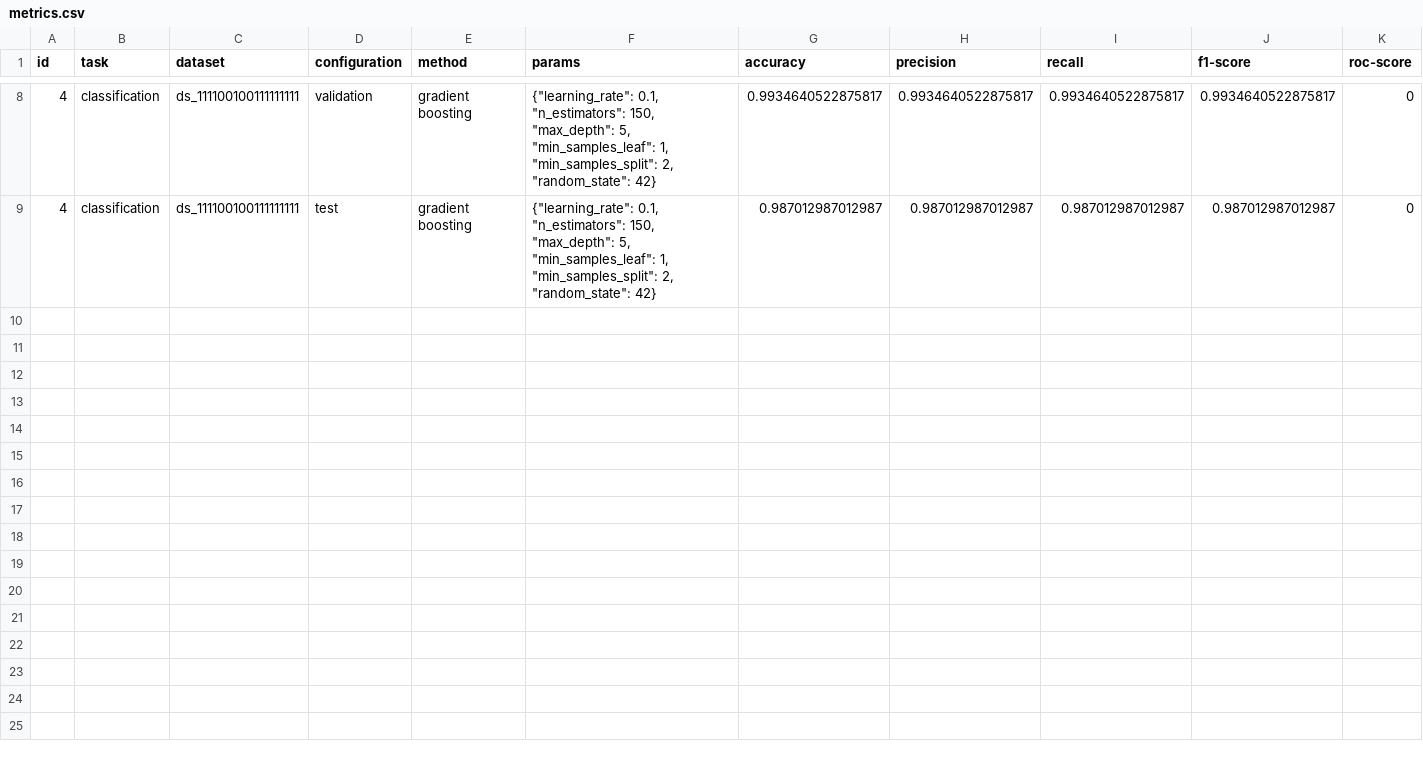
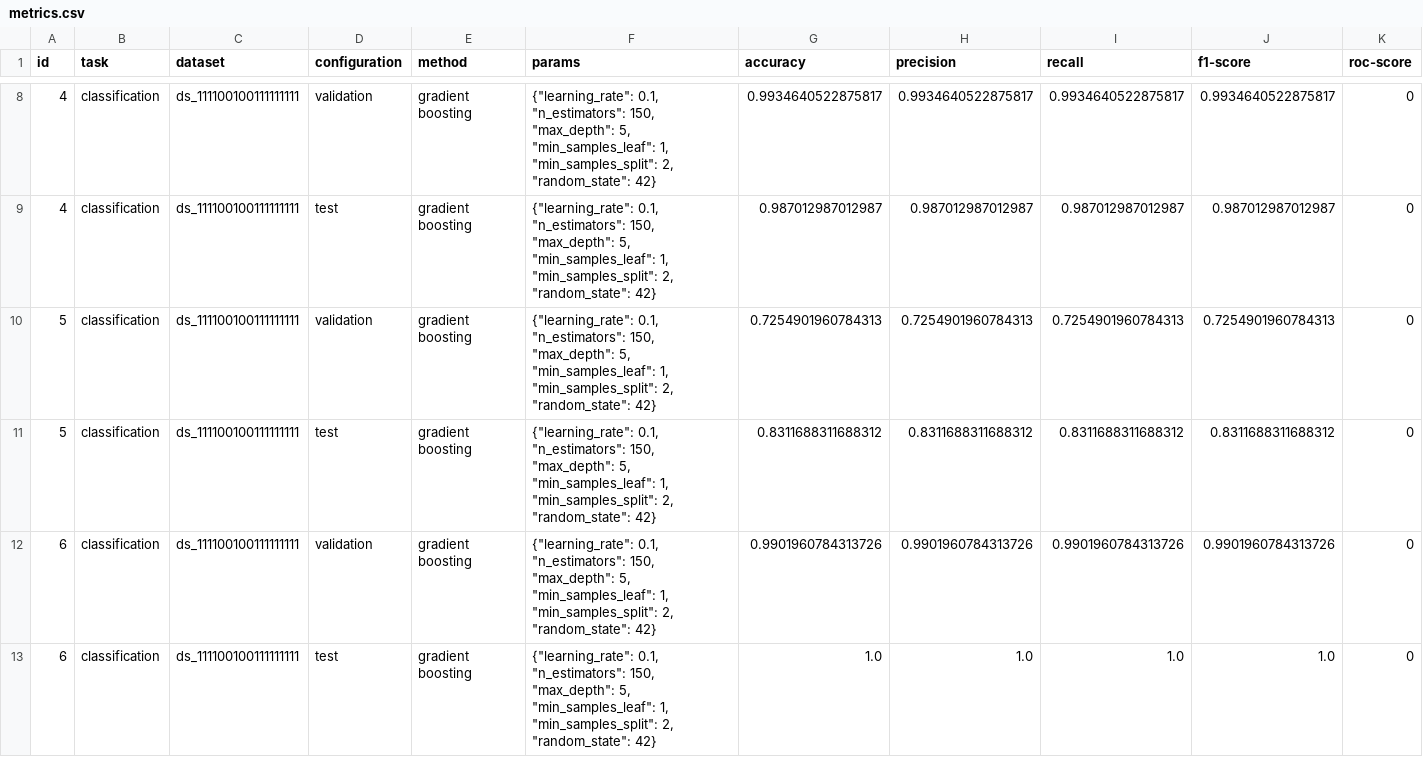
Before and after one commit to argrecsys/arg-classifier, a CSV file: results/metrics.csv, drawn as a sheet; only a part is shown, gaps mark what is left out; rows hold the shown columns only; the diff names each change by its address in the sheet, - before the commit and + after, or states it on an @@ line.

Commit message:
Update Argument Classifier module
- Data stratification was completed.
- Minor changes in the module.

```diff
--- a/results/metrics.csv
+++ b/results/metrics.csv
+row 10: 5 | classification | ds_111100100111111111 | validation | gradient boosting | {"learning_rate": 0.1, "n_estimators": 150, "max_depth": 5, "min_samples_leaf": 1, "min_samples_split": 2, "random_state": 42} | 0.7254901960784313 | 0.7254901960784313 | 0.7254901960784313 | 0.7254901960784313 | 0
+row 11: 5 | classification | ds_111100100111111111 | test | gradient boosting | {"learning_rate": 0.1, "n_estimators": 150, "max_depth": 5, "min_samples_leaf": 1, "min_samples_split": 2, "random_state": 42} | 0.8311688311688312 | 0.8311688311688312 | 0.8311688311688312 | 0.8311688311688312 | 0
+row 12: 6 | classification | ds_111100100111111111 | validation | gradient boosting | {"learning_rate": 0.1, "n_estimators": 150, "max_depth": 5, "min_samples_leaf": 1, "min_samples_split": 2, "random_state": 42} | 0.9901960784313726 | 0.9901960784313726 | 0.9901960784313726 | 0.9901960784313726 | 0
+row 13: 6 | classification | ds_111100100111111111 | test | gradient boosting | {"learning_rate": 0.1, "n_estimators": 150, "max_depth": 5, "min_samples_leaf": 1, "min_samples_split": 2, "random_state": 42} | 1.0 | 1.0 | 1.0 | 1.0 | 0
```
Also changed, not shown: 5 other files.
